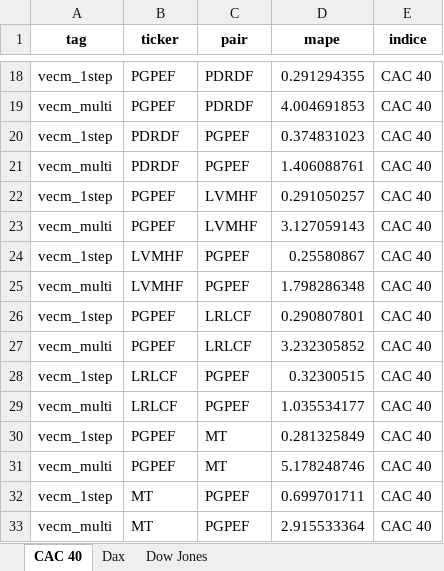
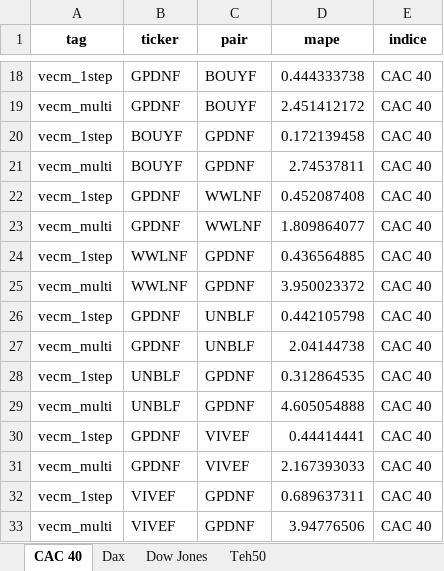
Before and after one commit to alrzJml/advanced_econ, an Excel workbook: project/02_vecm_vs_neurals/vecm_mape.xlsx, sheet CAC 40, drawn as a sheet; only a part is shown, gaps mark what is left out; values as stored, in another font and other column widths than the file's, no borders; the diff covers the shown part only; the diff names each change by its address in the sheet, - before the commit and + after, or states it on an @@ line.

```diff
--- a/project/02_vecm_vs_neurals/vecm_mape.xlsx (sheet CAC 40)
+++ b/project/02_vecm_vs_neurals/vecm_mape.xlsx (sheet CAC 40)
+sheet tab: Teh50
-B18:B19 (ticker): PGPEF
+B18:B19 (ticker): GPDNF
-C18:C19 (pair): PDRDF
+C18:C19 (pair): BOUYF
-D18 (mape): 0.291294355
+D18 (mape): 0.444333738
-D19 (mape): 4.004691853
+D19 (mape): 2.451412172
-B20:B21 (ticker): PDRDF
+B20:B21 (ticker): BOUYF
-C20:C21 (pair): PGPEF
+C20:C21 (pair): GPDNF
-D20 (mape): 0.374831023
+D20 (mape): 0.172139458
-D21 (mape): 1.406088761
+D21 (mape): 2.74537811
-B22:B23 (ticker): PGPEF
+B22:B23 (ticker): GPDNF
-C22:C23 (pair): LVMHF
+C22:C23 (pair): WWLNF
-D22 (mape): 0.291050257
+D22 (mape): 0.452087408
-D23 (mape): 3.127059143
+D23 (mape): 1.809864077
-B24:B25 (ticker): LVMHF
+B24:B25 (ticker): WWLNF
-C24:C25 (pair): PGPEF
+C24:C25 (pair): GPDNF
-D24 (mape): 0.25580867
+D24 (mape): 0.436564885
-D25 (mape): 1.798286348
+D25 (mape): 3.950023372
-B26:B27 (ticker): PGPEF
+B26:B27 (ticker): GPDNF
-C26:C27 (pair): LRLCF
+C26:C27 (pair): UNBLF
-D26 (mape): 0.290807801
+D26 (mape): 0.442105798
-D27 (mape): 3.232305852
+D27 (mape): 2.04144738
-B28:B29 (ticker): LRLCF
+B28:B29 (ticker): UNBLF
-C28:C29 (pair): PGPEF
+C28:C29 (pair): GPDNF
-D28 (mape): 0.32300515
+D28 (mape): 0.312864535
-D29 (mape): 1.035534177
+D29 (mape): 4.605054888
-B30:B31 (ticker): PGPEF
+B30:B31 (ticker): GPDNF
-C30:C31 (pair): MT
+C30:C31 (pair): VIVEF
-D30 (mape): 0.281325849
+D30 (mape): 0.44414441
-D31 (mape): 5.178248746
+D31 (mape): 2.167393033
-B32:B33 (ticker): MT
+B32:B33 (ticker): VIVEF
-C32:C33 (pair): PGPEF
+C32:C33 (pair): GPDNF
-D32 (mape): 0.699701711
+D32 (mape): 0.689637311
-D33 (mape): 2.915533364
+D33 (mape): 3.94776506
```
Also changed, not shown: 1652 edited cells elsewhere in this sheet, sheet Dax, sheet Dow Jones, project/02_vecm_vs_neurals/nn_mape.xlsx, 28 other files.
